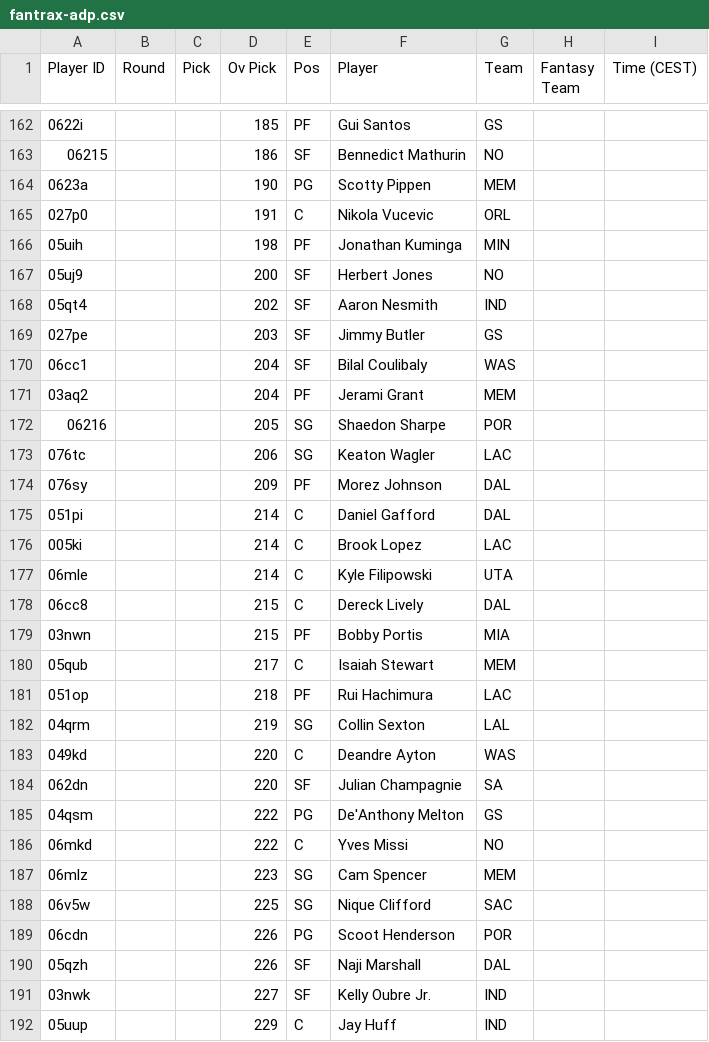
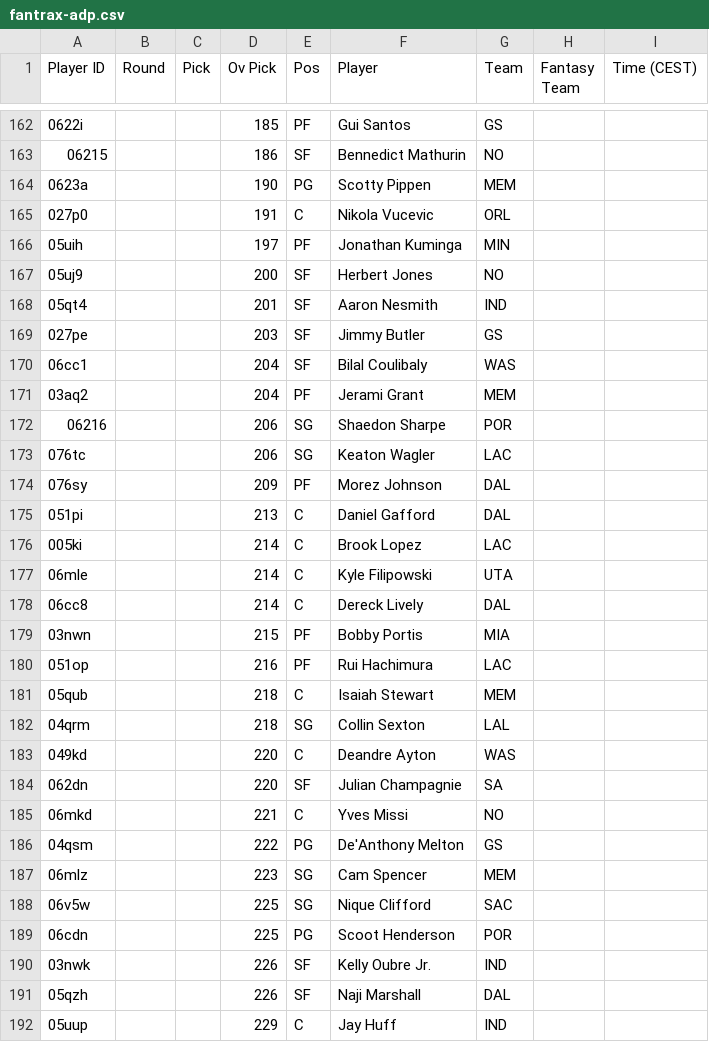
Before and after one commit to Pizzaratops/Taco-Tuesday-HQ, a CSV file: projections/data/fantrax-adp.csv, drawn as a sheet; only a part is shown, gaps mark what is left out; the diff covers the shown part only.

```diff
--- a/projections/data/fantrax-adp.csv
+++ b/projections/data/fantrax-adp.csv
@@ -165,5 +165,5 @@
 "027p0","","","191","C","Nikola Vucevic","ORL","",""
-"05uih","","","198","PF","Jonathan Kuminga","MIN","",""
+"05uih","","","197","PF","Jonathan Kuminga","MIN","",""
 "05uj9","","","200","SF","Herbert Jones","NO","",""
-"05qt4","","","202","SF","Aaron Nesmith","IND","",""
+"05qt4","","","201","SF","Aaron Nesmith","IND","",""
 "027pe","","","203","SF","Jimmy Butler","GS","",""
@@ -171,22 +171,22 @@
 "03aq2","","","204","PF","Jerami Grant","MEM","",""
-"06216","","","205","SG","Shaedon Sharpe","POR","",""
+"06216","","","206","SG","Shaedon Sharpe","POR","",""
 "076tc","","","206","SG","Keaton Wagler","LAC","",""
 "076sy","","","209","PF","Morez Johnson","DAL","",""
-"051pi","","","214","C","Daniel Gafford","DAL","",""
+"051pi","","","213","C","Daniel Gafford","DAL","",""
 "005ki","","","214","C","Brook Lopez","LAC","",""
 "06mle","","","214","C","Kyle Filipowski","UTA","",""
-"06cc8","","","215","C","Dereck Lively","DAL","",""
+"06cc8","","","214","C","Dereck Lively","DAL","",""
 "03nwn","","","215","PF","Bobby Portis","MIA","",""
-"05qub","","","217","C","Isaiah Stewart","MEM","",""
-"051op","","","218","PF","Rui Hachimura","LAC","",""
-"04qrm","","","219","SG","Collin Sexton","LAL","",""
+"051op","","","216","PF","Rui Hachimura","LAC","",""
+"05qub","","","218","C","Isaiah Stewart","MEM","",""
+"04qrm","","","218","SG","Collin Sexton","LAL","",""
 "049kd","","","220","C","Deandre Ayton","WAS","",""
 "062dn","","","220","SF","Julian Champagnie","SA","",""
+"06mkd","","","221","C","Yves Missi","NO","",""
 "04qsm","","","222","PG","De'Anthony Melton","GS","",""
-"06mkd","","","222","C","Yves Missi","NO","",""
 "06mlz","","","223","SG","Cam Spencer","MEM","",""
 "06v5w","","","225","SG","Nique Clifford","SAC","",""
-"06cdn","","","226","PG","Scoot Henderson","POR","",""
+"06cdn","","","225","PG","Scoot Henderson","POR","",""
+"03nwk","","","226","SF","Kelly Oubre Jr.","IND","",""
 "05qzh","","","226","SF","Naji Marshall","DAL","",""
-"03nwk","","","227","SF","Kelly Oubre Jr.","IND","",""
 "05uup","","","229","C","Jay Huff","IND","",""
```
Also changed, not shown: 10 added rows, 9 removed rows, 31 moved rows and 32 edited cells elsewhere in this file, 1 other file.
